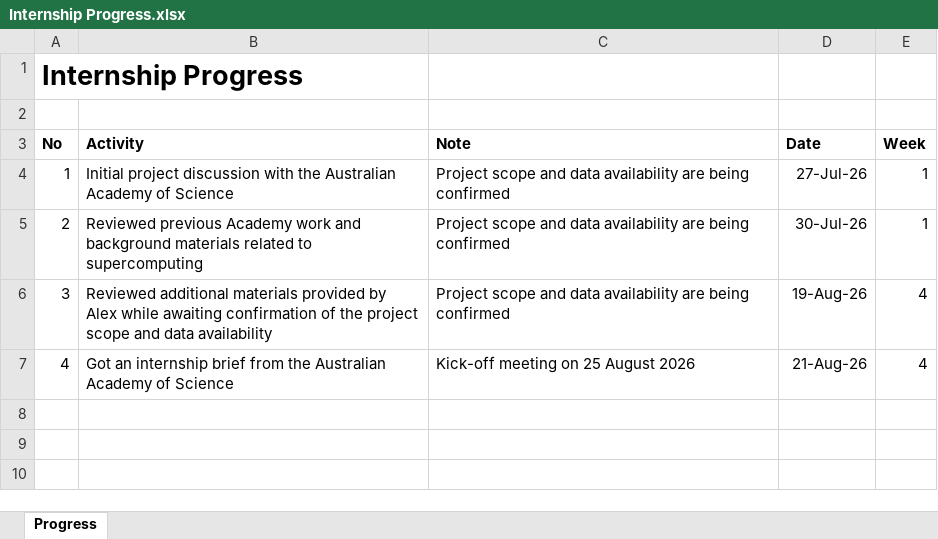
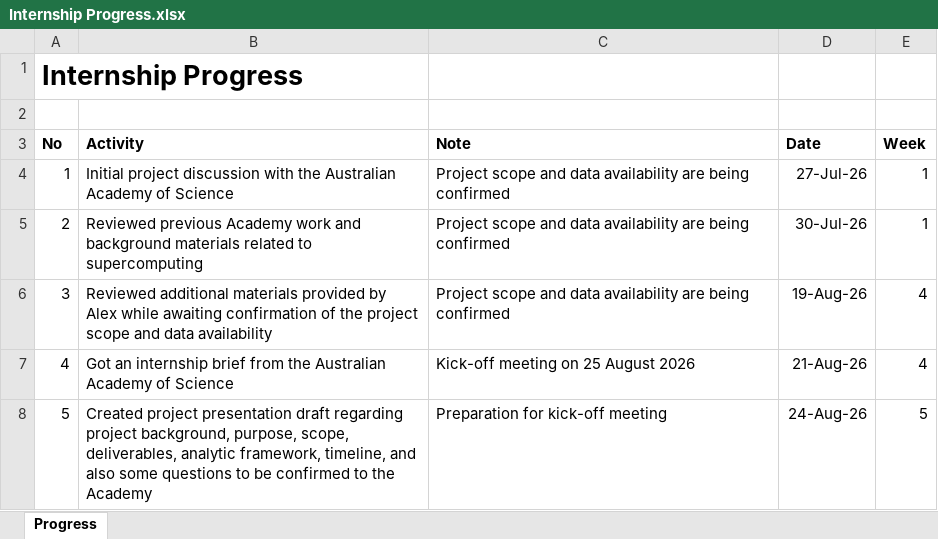
Before and after one commit to yusufkurniar/aas-supercomputing-demand-forecasting, an Excel workbook: assets/Internship Progress.xlsx, sheet Progress, drawn as a sheet; values as stored, in another font and other column widths than the file's, no borders; the diff names each change by its address in the sheet, - before the commit and + after, or states it on an @@ line.

Commit message:
Add project presentation draft and prepare information for the project kick-off

```diff
--- a/assets/Internship Progress.xlsx (sheet Progress)
+++ b/assets/Internship Progress.xlsx (sheet Progress)
+row 8: 5 | Created project presentation draft regarding project background, purpose, scope, deliverables, analytic framework, timeline, and also some questions to be confirmed to the Academy | Preparation for kick-off meeting | 24-Aug-26 | 5
```
Also changed, not shown: 1 other file.
